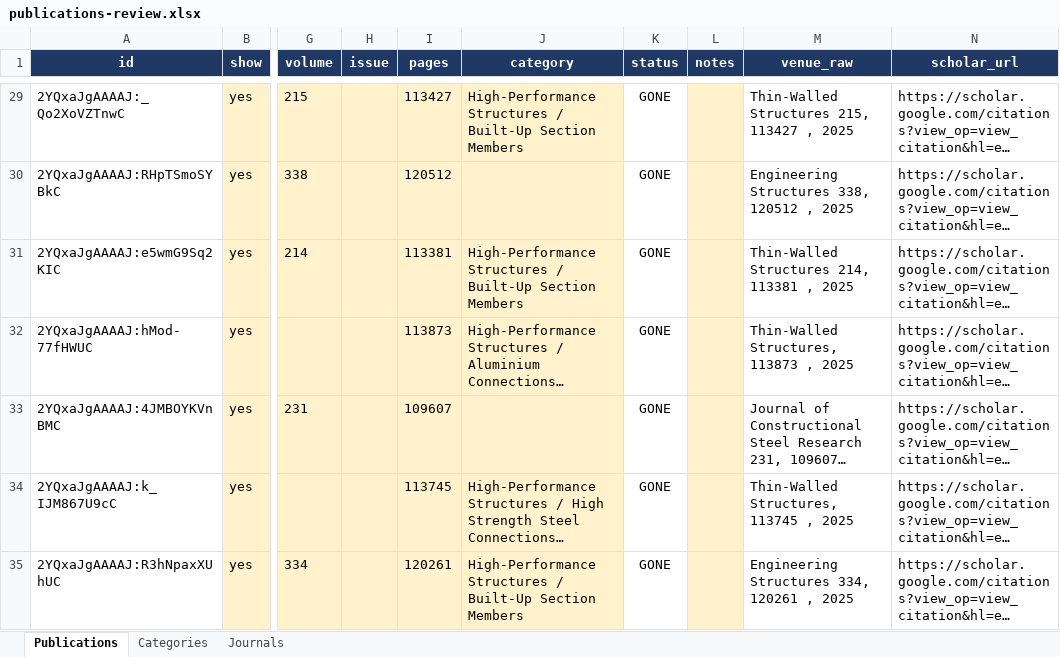
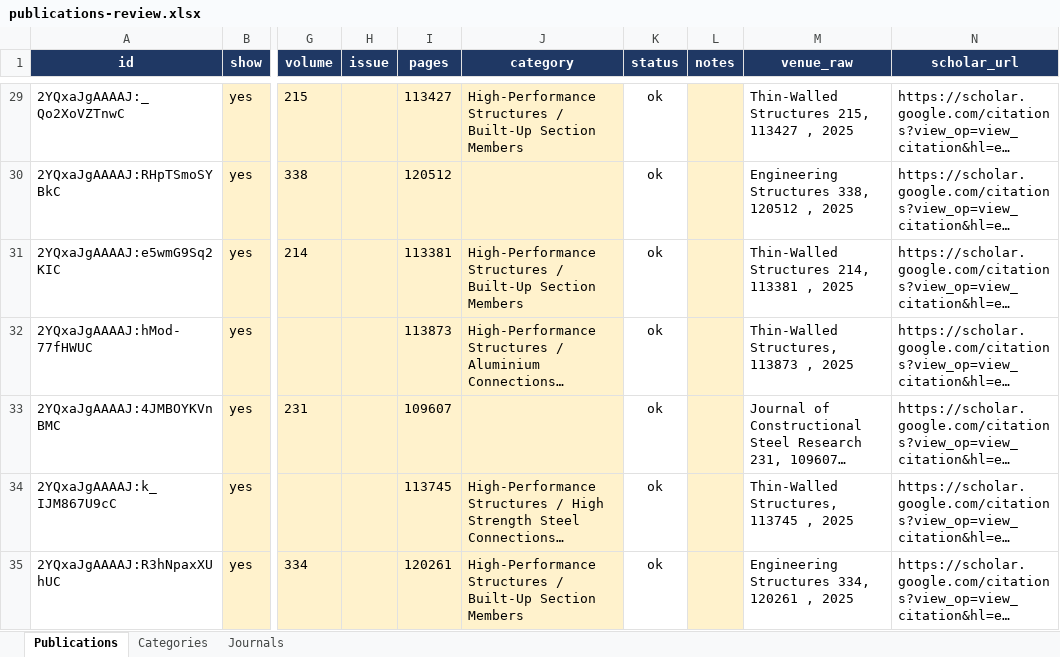
Before and after one commit to kji34/KeJiang, an Excel workbook: publications-review.xlsx, sheet Publications, drawn as a sheet; only a part is shown, gaps mark what is left out; long unchanged cells end in …; values as stored, in another font and other column widths than the file's, no borders; the diff covers the shown part only; the diff names each change by its address in the sheet, - before the commit and + after, or states it on an @@ line.

```diff
--- a/publications-review.xlsx (sheet Publications)
+++ b/publications-review.xlsx (sheet Publications)
-K29:K35 (status): GONE
+K29:K35 (status): ok
```
Also changed, not shown: 11 added rows and 69 edited cells elsewhere in this sheet, sheet Journals, hidden cells, 8 other files.
